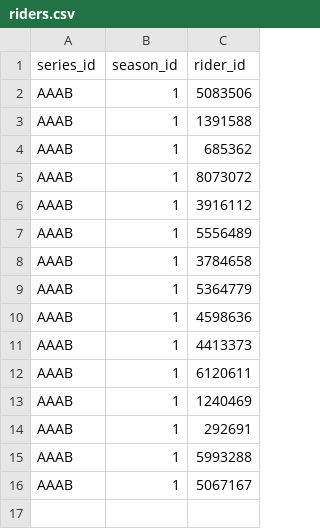
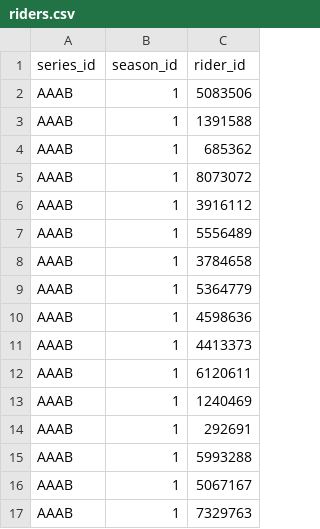
Before and after one commit to robgriffin247/zwift_analytics, a CSV file: seeds/riders.csv, drawn as a sheet; the diff names each change by its address in the sheet, - before the commit and + after, or states it on an @@ line.

Commit message:
added rider

```diff
--- a/seeds/riders.csv
+++ b/seeds/riders.csv
+row 17: AAAB | 1 | 7329763
```
Also changed, not shown: 1 other file.
